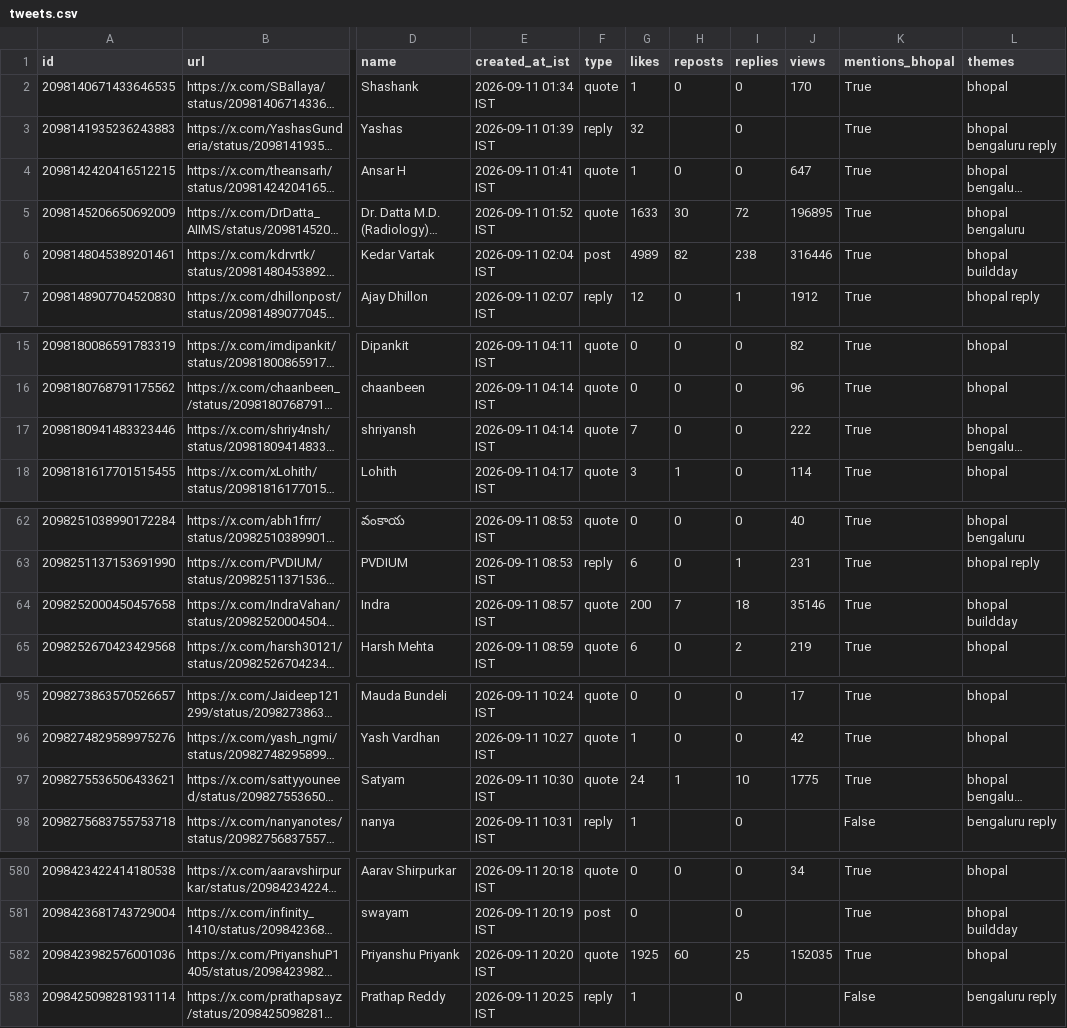
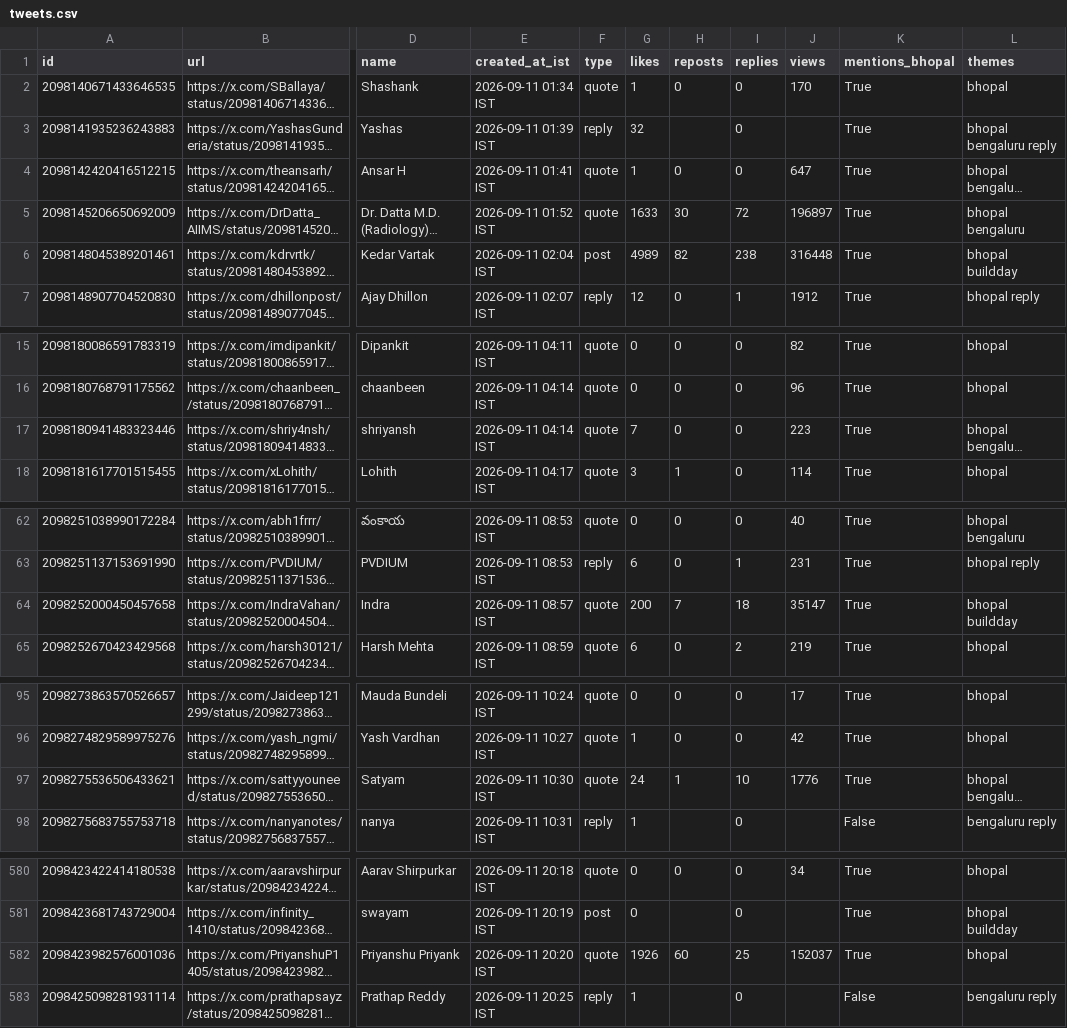
Before and after one commit to Vishal4742/claude-community-bhopal, a CSV file: blog/fable-5-1-build-days-bhopal/tweets.csv, drawn as a sheet; only a part is shown, gaps mark what is left out; long unchanged cells end in …; the diff covers the shown part only; the diff names each change by its address in the sheet, - before the commit and + after, or states it on an @@ line.

```diff
--- a/blog/fable-5-1-build-days-bhopal/tweets.csv
+++ b/blog/fable-5-1-build-days-bhopal/tweets.csv
-J5 (views): 196895
+J5 (views): 196897
-J6 (views): 316446
+J6 (views): 316448
-J17 (views): 222
+J17 (views): 223
-J64 (views): 35146
+J64 (views): 35147
-J97 (views): 1775
+J97 (views): 1776
-G582 (likes): 1925
+G582 (likes): 1926
-J582 (views): 152035
+J582 (views): 152037
```
Also changed, not shown: 7 edited cells elsewhere in this file, 2 other files.
